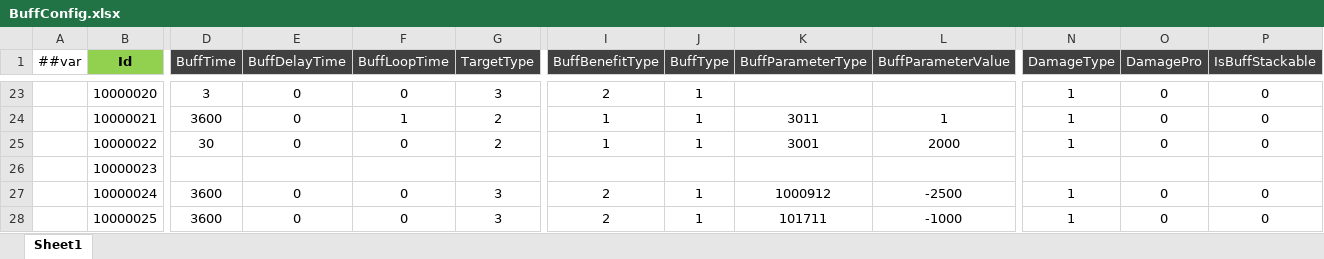
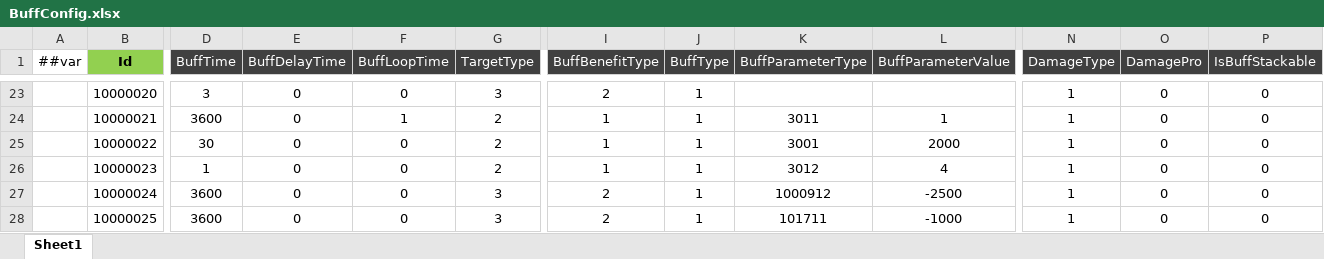
Before and after one commit to csyinghuochong/miniprogram_1, an Excel workbook: Unity/Assets/Config/Excel/BuffConfig.xlsx, sheet Sheet1, drawn as a sheet; only a part is shown, gaps mark what is left out; values as stored, in another font and other column widths than the file's, no borders; the diff covers the shown part only; the diff names each change by its address in the sheet, - before the commit and + after, or states it on an @@ line.

```diff
--- a/Unity/Assets/Config/Excel/BuffConfig.xlsx (sheet Sheet1)
+++ b/Unity/Assets/Config/Excel/BuffConfig.xlsx (sheet Sheet1)
-D26 (BuffTime): (empty)
+D26 (BuffTime): 1
-E26 (BuffDelayTime): (empty)
+E26 (BuffDelayTime): 0
-F26 (BuffLoopTime): (empty)
+F26 (BuffLoopTime): 0
-G26 (TargetType): (empty)
+G26 (TargetType): 2
-I26 (BuffBenefitType): (empty)
+I26 (BuffBenefitType): 1
-J26 (BuffType): (empty)
+J26 (BuffType): 1
-K26 (BuffParameterType): (empty)
+K26 (BuffParameterType): 3012
-L26 (BuffParameterValue): (empty)
+L26 (BuffParameterValue): 4
-N26 (DamageType): (empty)
+N26 (DamageType): 1
-O26 (DamagePro): (empty)
+O26 (DamagePro): 0
-P26 (IsBuffStackable): (empty)
+P26 (IsBuffStackable): 0
```
Also changed, not shown: 1 edited cell elsewhere in this sheet, Unity/Assets/Config/Excel/SkillConfig.xlsx, 19 other files.
